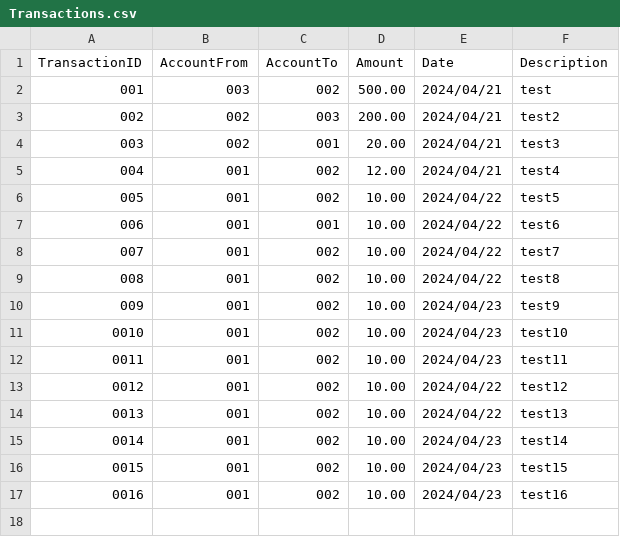
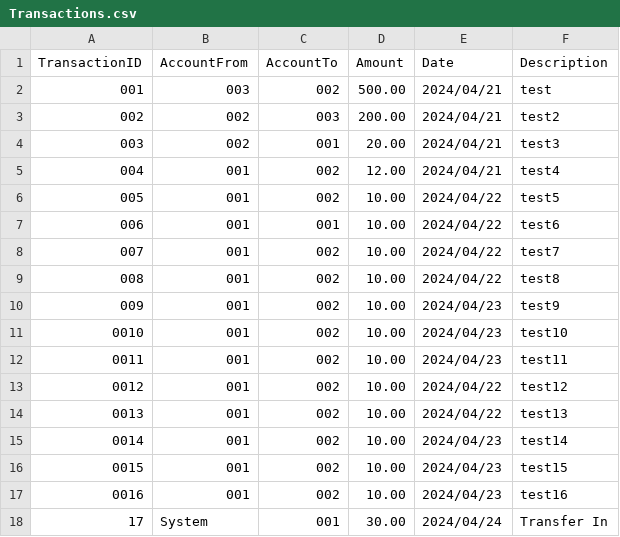
Before and after one commit to buptxinghan/Virtual-Bank-for-Kids, a CSV file: VirtualBankV1/src/Data/Transactions.csv, drawn as a sheet.

```diff
--- a/VirtualBankV1/src/Data/Transactions.csv
+++ b/VirtualBankV1/src/Data/Transactions.csv
@@ -17 +17,2 @@ TransactionID,AccountFrom,AccountTo,Amount,Date,Description
 0016,001,002,10.00,2024/04/23,test16
+17,System,001,30.00,2024/04/24,Transfer In
```
Also changed, not shown: 4 other files.
